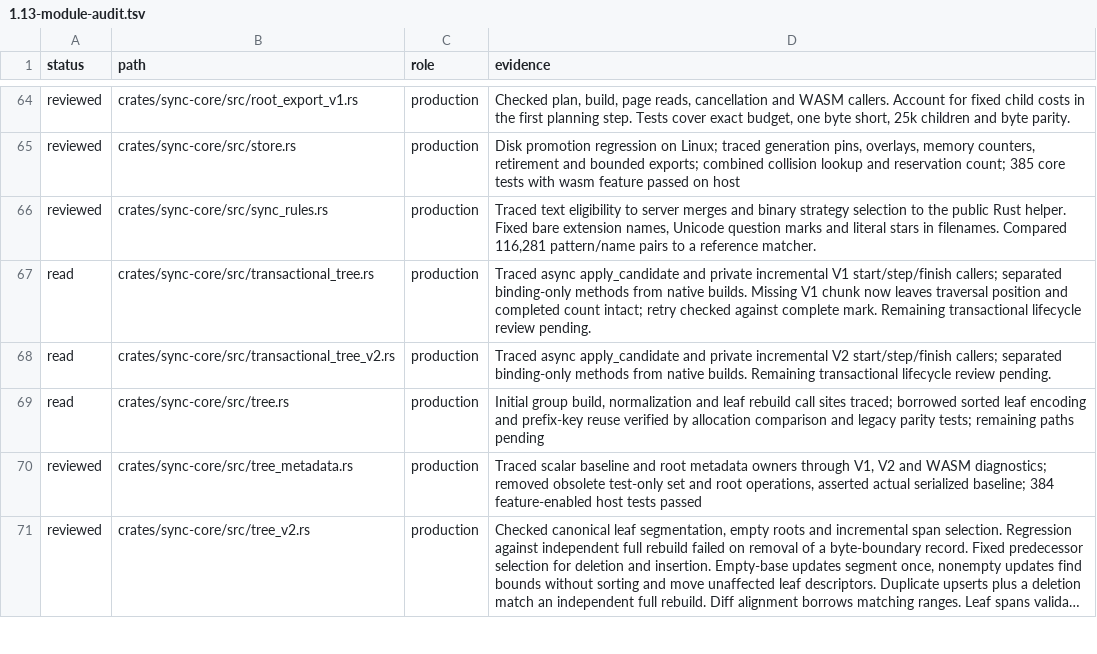
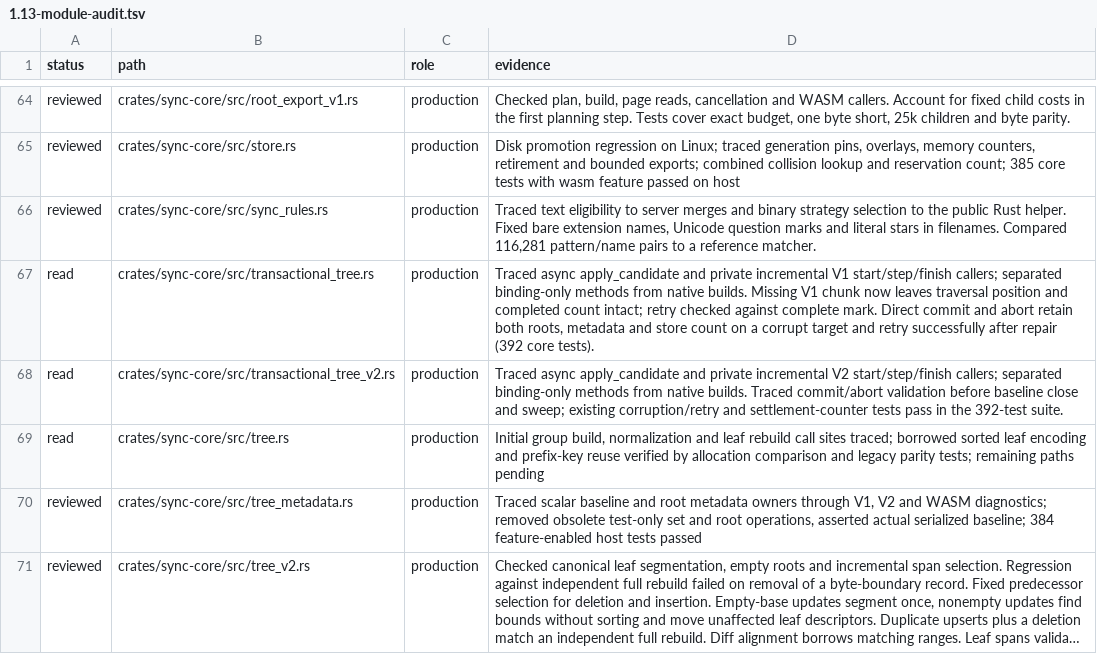
Before and after one commit to Savemech/obsetync, a TSV file: docs/1.13-module-audit.tsv, drawn as a sheet; only a part is shown, gaps mark what is left out; long unchanged cells end in ….

Commit message:
test: verify v1 commit and abort retry after chunk repair

```diff
--- a/docs/1.13-module-audit.tsv
+++ b/docs/1.13-module-audit.tsv
@@ -66,4 +66,4 @@ reviewed	crates/sync-core/src/store.rs	production	Disk promotion regression on L
 reviewed	crates/sync-core/src/sync_rules.rs	production	Traced text eligibility to server merges and binary strategy selection to the public Rust helper. Fixed bare extension names, Unicode question marks and literal stars in filenames. Compared 116,281 pattern/name pairs to a reference matcher.
-read	crates/sync-core/src/transactional_tree.rs	production	Traced async apply_candidate and private incremental V1 start/step/finish callers; separated binding-only methods from native builds. Missing V1 chunk now leaves traversal position and completed count intact; retry checked against complete mark. Remaining transactional lifecycle review pending.
-read	crates/sync-core/src/transactional_tree_v2.rs	production	Traced async apply_candidate and private incremental V2 start/step/finish callers; separated binding-only methods from native builds. Remaining transactional lifecycle review pending.
+read	crates/sync-core/src/transactional_tree.rs	production	Traced async apply_candidate and private incremental V1 start/step/finish callers; separated binding-only methods from native builds. Missing V1 chunk now leaves traversal position and completed count intact; retry checked against complete mark. Direct commit and abort retain both roots, metadata and store count on a corrupt target and retry successfully after repair (392 core tests).
+read	crates/sync-core/src/transactional_tree_v2.rs	production	Traced async apply_candidate and private incremental V2 start/step/finish callers; separated binding-only methods from native builds. Traced commit/abort validation before baseline close and sweep; existing corruption/retry and settlement-counter tests pass in the 392-test suite.
 read	crates/sync-core/src/tree.rs	production	Initial group build, normalization and leaf rebuild call sites traced; borrowed sorted leaf encoding and prefix-key reuse verified by allocation comparison and legacy parity tests; remaining paths pending
```
Also changed, not shown: 1 other file.
